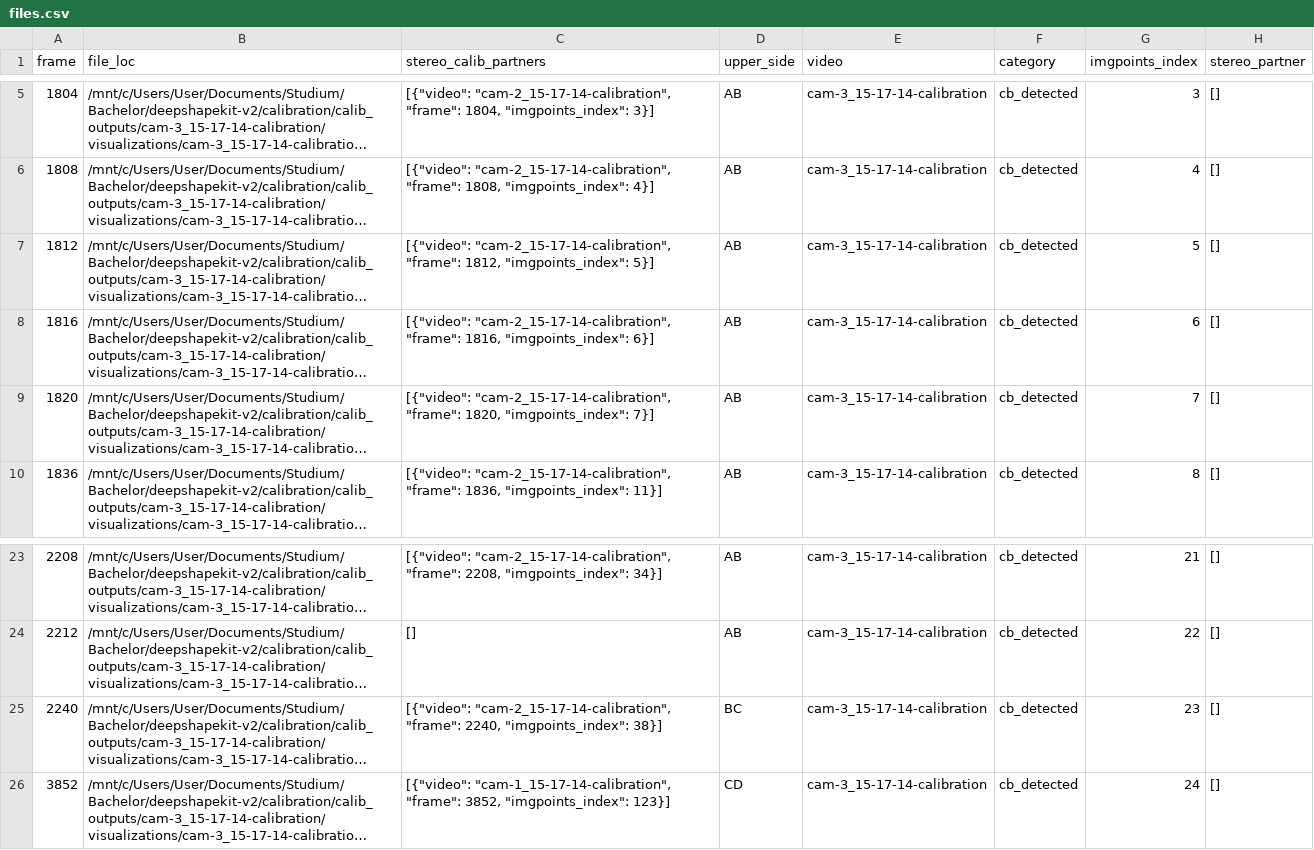
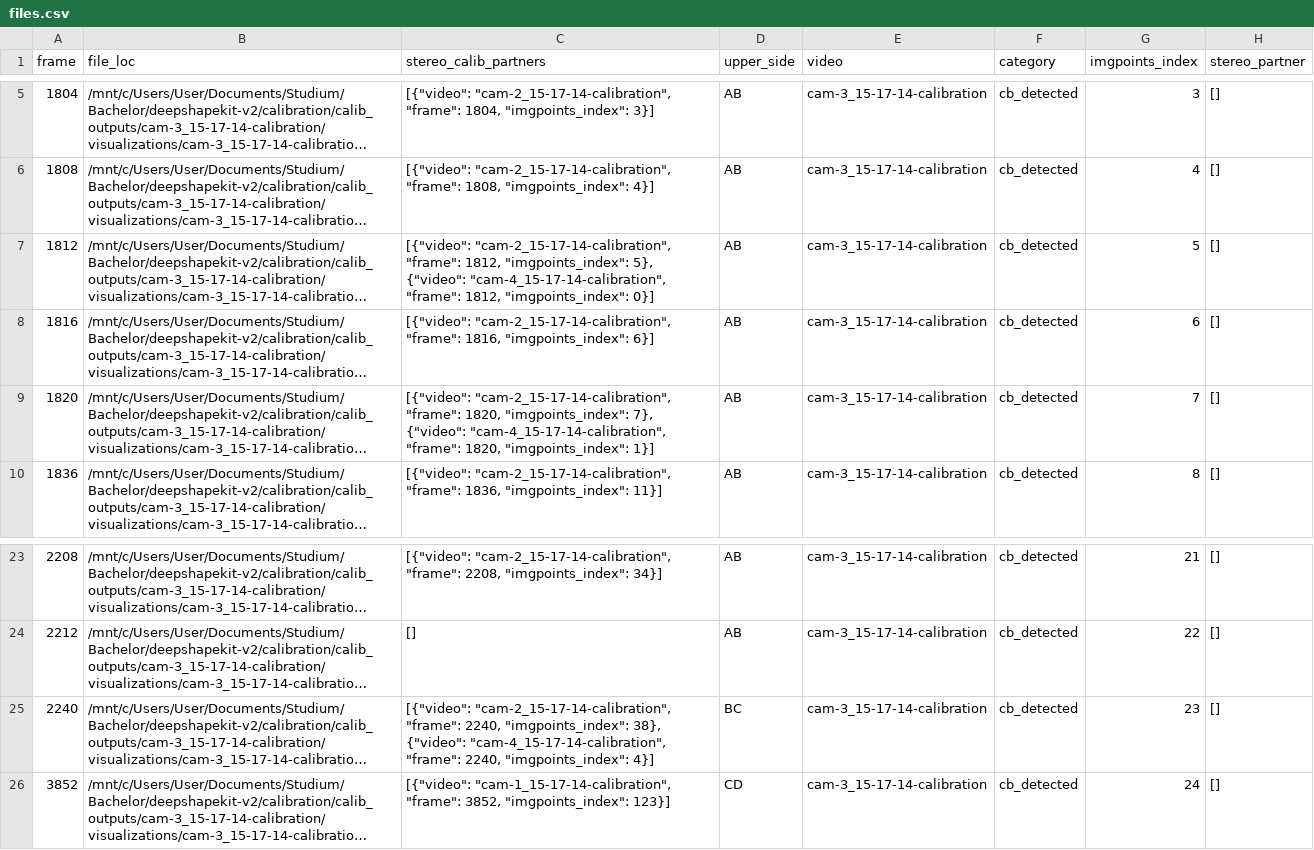
Before and after one commit to AllbaerEisstein/DeepShapeKit-v2, a CSV file: calibration/calib_outputs/cam-3_15-17-14-calibration/files.csv, drawn as a sheet; only a part is shown, gaps mark what is left out; long unchanged cells end in …; the diff names each change by its address in the sheet, - before the commit and + after, or states it on an @@ line.

```diff
--- a/calibration/calib_outputs/cam-3_15-17-14-calibration/files.csv
+++ b/calibration/calib_outputs/cam-3_15-17-14-calibration/files.csv
-C7 (stereo_calib_partners): …1812, "imgpoints_index": 5}]
+C7 (stereo_calib_partners): …1812, "imgpoints_index": 5}, {"video": "cam-4_15-17-14-calibration", "frame": 1812, "imgpoints_index": 0}]
-C9 (stereo_calib_partners): …1820, "imgpoints_index": 7}]
+C9 (stereo_calib_partners): …1820, "imgpoints_index": 7}, {"video": "cam-4_15-17-14-calibration", "frame": 1820, "imgpoints_index": 1}]
-C25 (stereo_calib_partners): …2240, "imgpoints_index": 38}]
+C25 (stereo_calib_partners): …2240, "imgpoints_index": 38}, {"video": "cam-4_15-17-14-calibration", "frame": 2240, "imgpoints_index": 4}]
```
Also changed, not shown: calibration/calib_outputs/cam-1_15-17-14-calibration/files.csv, calibration/calib_outputs/cam-2_15-17-14-calibration/files.csv, 13 other files.
